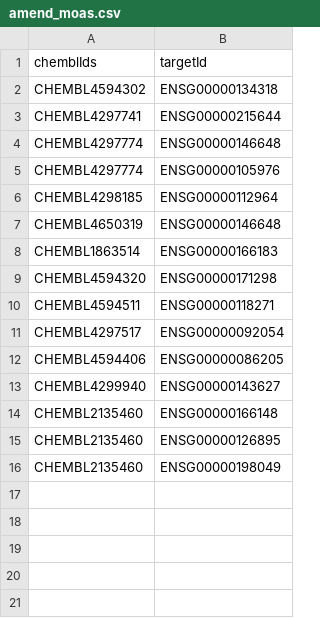
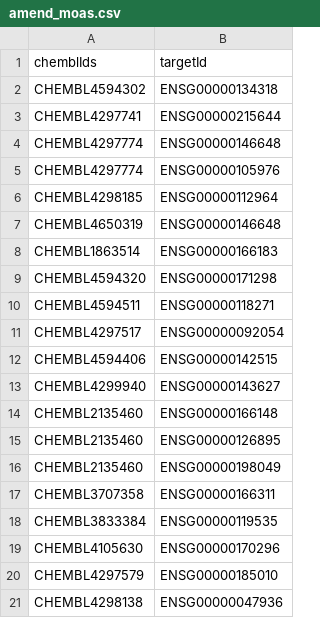
Before and after one commit to opentargets/approvalsSupport, a CSV file: data/amend_moas.csv, drawn as a sheet.

Commit message:
new MoA

```diff
--- a/data/amend_moas.csv
+++ b/data/amend_moas.csv
@@ -11,3 +11,3 @@ CHEMBL4594511,ENSG00000118271
 CHEMBL4297517,ENSG00000092054
-CHEMBL4594406,ENSG00000086205
+CHEMBL4594406,ENSG00000142515
 CHEMBL4299940,ENSG00000143627
@@ -16 +16,6 @@ CHEMBL2135460,ENSG00000126895
 CHEMBL2135460,ENSG00000198049
+CHEMBL3707358,ENSG00000166311
+CHEMBL3833384,ENSG00000119535
+CHEMBL4105630,ENSG00000170296
+CHEMBL4297579,ENSG00000185010
+CHEMBL4298138,ENSG00000047936
```
